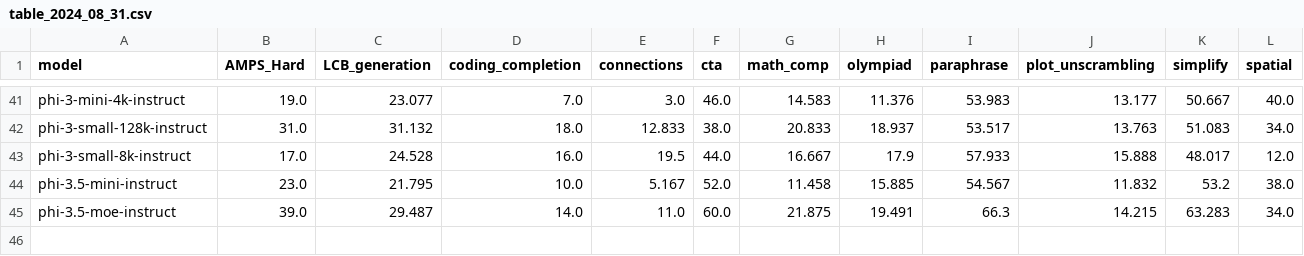
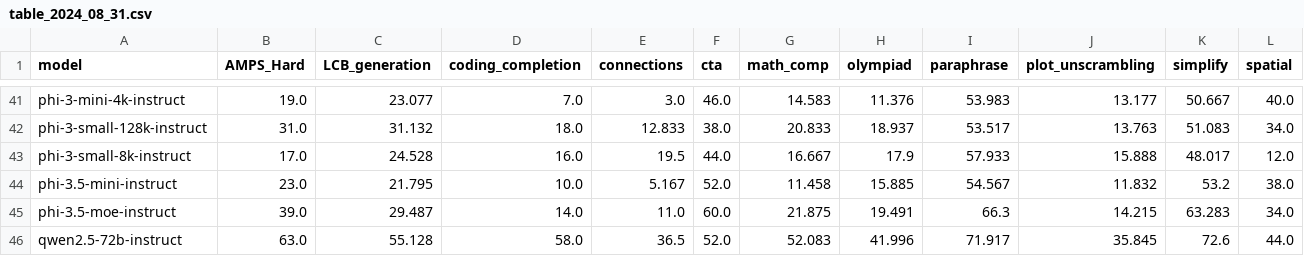
Before and after one commit to LiveBench/livebench.github.io, a CSV file: public/table_2024_08_31.csv, drawn as a sheet; only a part is shown, gaps mark what is left out; rows hold the shown columns only; the diff names each change by its address in the sheet, - before the commit and + after, or states it on an @@ line.

Commit message:
add qwen2.5-72b-instruct

```diff
--- a/public/table_2024_08_31.csv
+++ b/public/table_2024_08_31.csv
+row 46: qwen2.5-72b-instruct | 63.0 | 55.128 | 58.0 | 36.5 | 52.0 | 52.083 | 41.996 | 71.917 | 35.845 | 72.6 | 44.0
```
